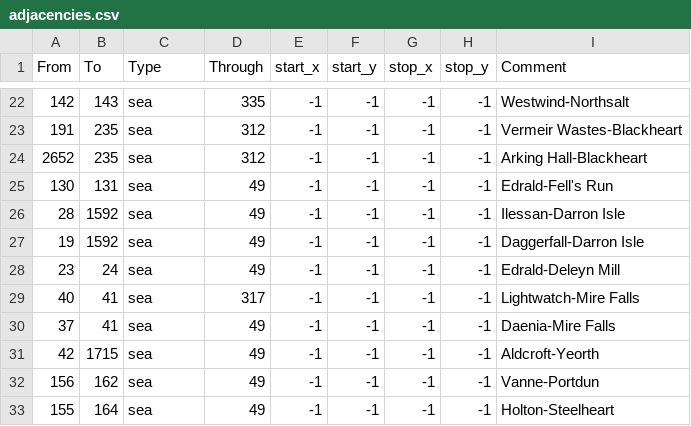
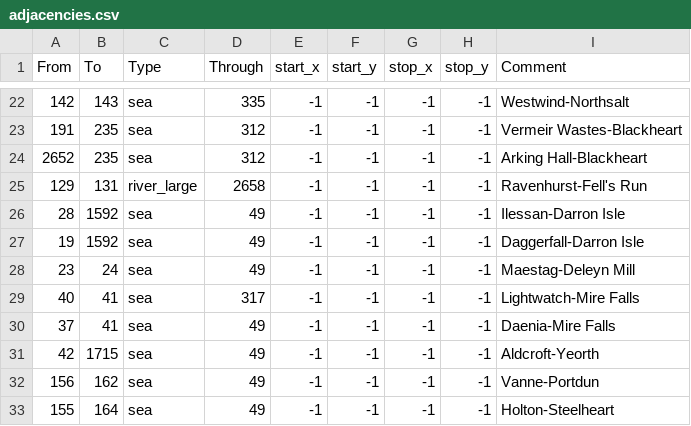
Before and after one commit to Vertimnus/elder-kings-ck3, a CSV file: map_data/adjacencies.csv, drawn as a sheet; only a part is shown, gaps mark what is left out.

```diff
--- a/map_data/adjacencies.csv
+++ b/map_data/adjacencies.csv
@@ -24,6 +24,6 @@
 2652;235;sea;312;-1;-1;-1;-1;Arking Hall-Blackheart
-130;131;sea;49;-1;-1;-1;-1;Edrald-Fell's Run
+129;131;river_large;2658;-1;-1;-1;-1;Ravenhurst-Fell's Run
 28;1592;sea;49;-1;-1;-1;-1;Ilessan-Darron Isle
 19;1592;sea;49;-1;-1;-1;-1;Daggerfall-Darron Isle
-23;24;sea;49;-1;-1;-1;-1;Edrald-Deleyn Mill
+23;24;sea;49;-1;-1;-1;-1;Maestag-Deleyn Mill
 40;41;sea;317;-1;-1;-1;-1;Lightwatch-Mire Falls
```
Also changed, not shown: map_data/definition.csv, 4 other files.
